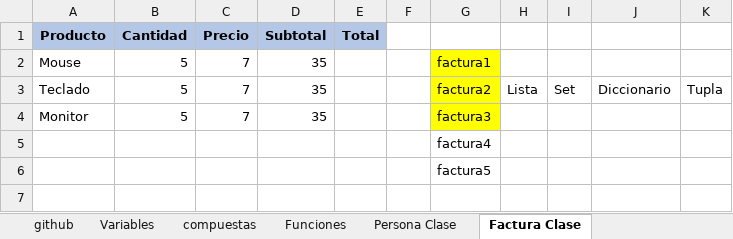
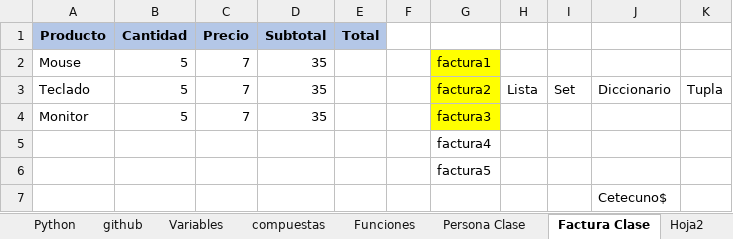
Before and after one commit to cetec-bchavez/python_23_07, an Excel workbook: instructor/docs/Libro1.xlsx, sheet Factura Clase, drawn as a sheet; values as stored, in another font and other column widths than the file's, no borders; the diff names each change by its address in the sheet, - before the commit and + after, or states it on an @@ line.

```diff
--- a/instructor/docs/Libro1.xlsx (sheet Factura Clase)
+++ b/instructor/docs/Libro1.xlsx (sheet Factura Clase)
+sheet tab: Python
+sheet tab: Hoja2
+row 7:  |  |  |  |  |  |  |  |  | Cetecuno$
```
Also changed, not shown: 3 other files.
